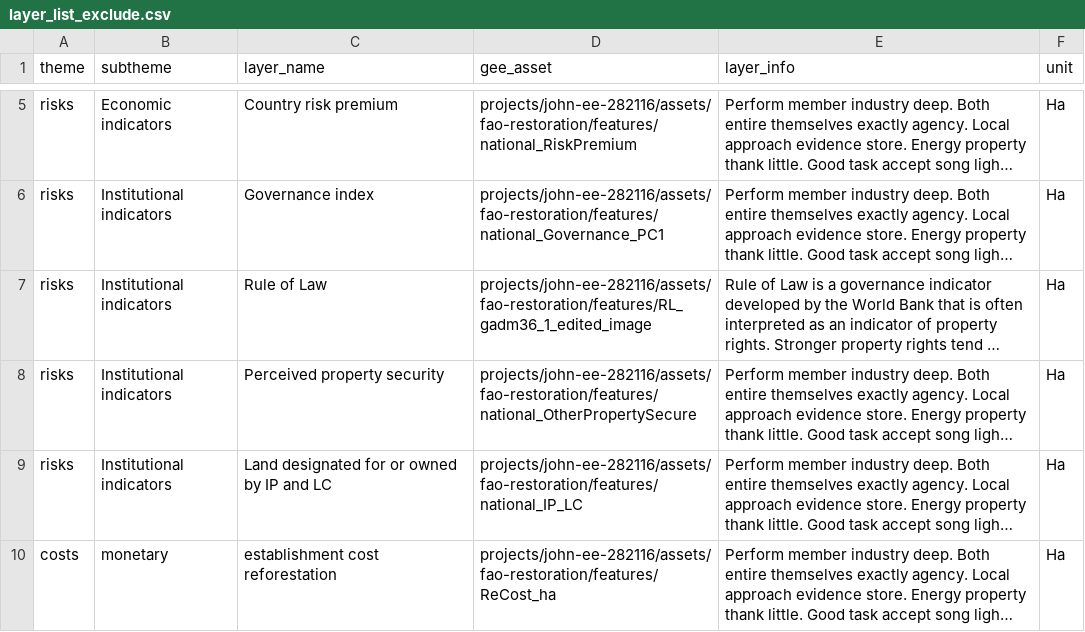
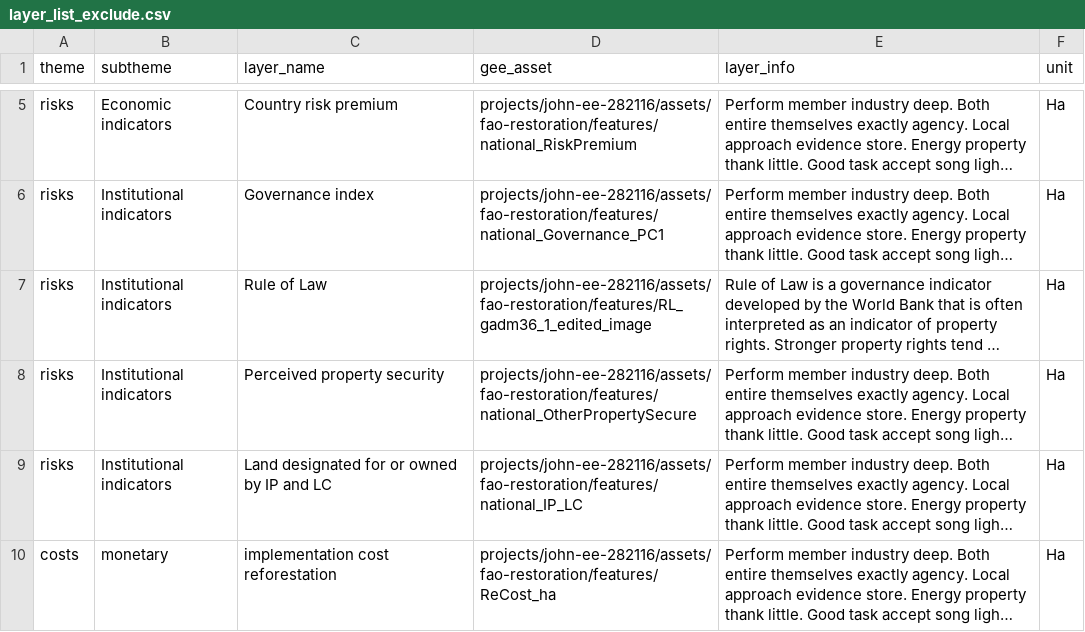
Before and after one commit to sepal-contrib/se.plan, a CSV file: utils/layer_list_exclude.csv, drawn as a sheet; only a part is shown, gaps mark what is left out; long unchanged cells end in …; the diff names each change by its address in the sheet, - before the commit and + after, or states it on an @@ line.

```diff
--- a/utils/layer_list_exclude.csv
+++ b/utils/layer_list_exclude.csv
-C10 (layer_name): establishment cost reforestation
+C10 (layer_name): implementation cost reforestation
```
Also changed, not shown: utils/layer_list.csv, 1 other file.
